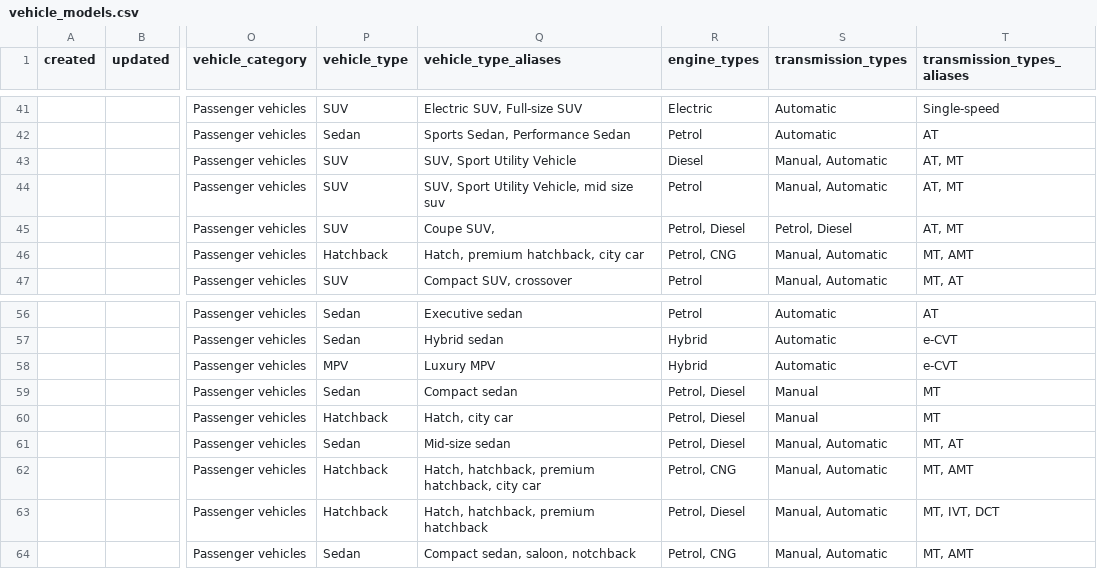
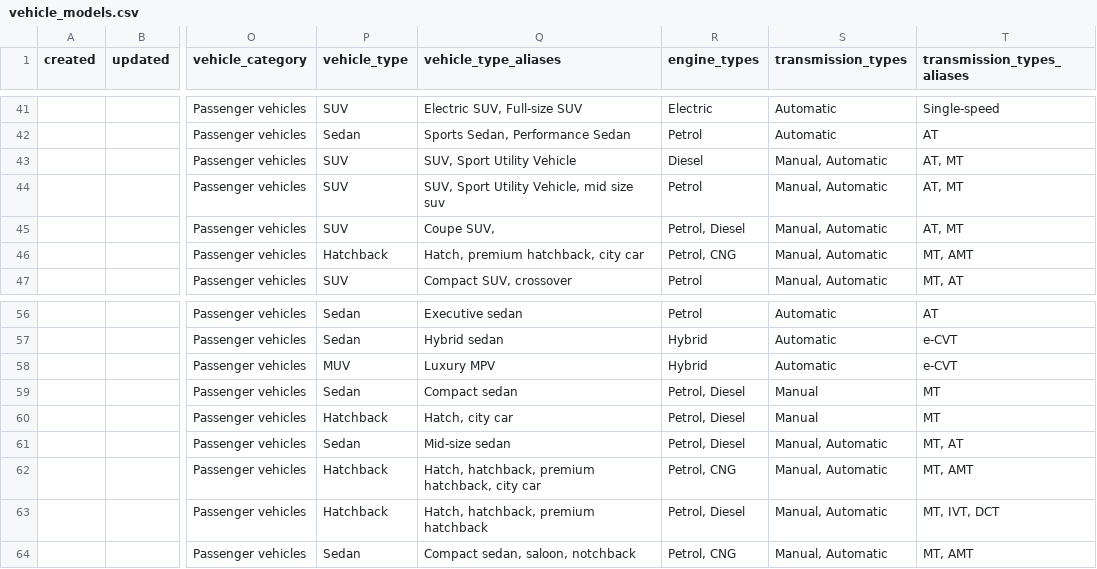
Before and after one commit to jennyjoseph7/Mastersheetupdater, a CSV file: seed/vehicle_models.csv, drawn as a sheet; only a part is shown, gaps mark what is left out; the diff names each change by its address in the sheet, - before the commit and + after, or states it on an @@ line.

Commit message:
some vehicle_model had wrong data corrected it

```diff
--- a/seed/vehicle_models.csv
+++ b/seed/vehicle_models.csv
-S45 (transmission_types): Petrol, Diesel
+S45 (transmission_types): Manual, Automatic
-P58 (vehicle_type): MPV
+P58 (vehicle_type): MUV
```
Also changed, not shown: 4 other files.
